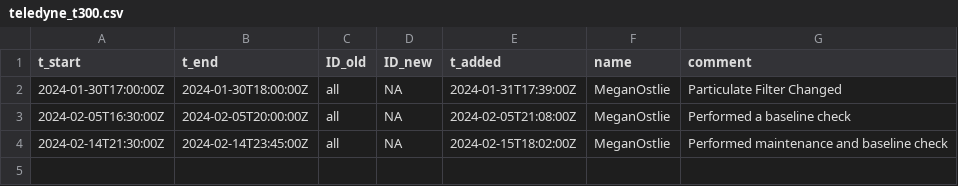
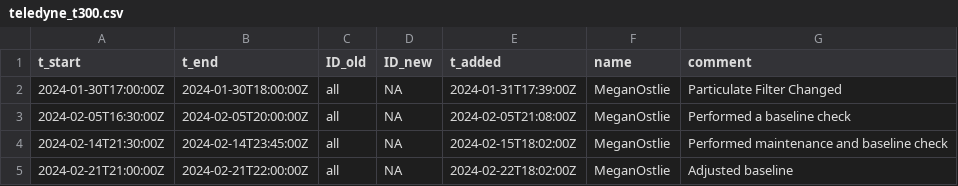
Before and after one commit to uataq/data-pipeline, a CSV file: bad/wbb/teledyne_t300.csv, drawn as a sheet.

Commit message:
Update teledyne_t300.csv

```diff
--- a/bad/wbb/teledyne_t300.csv
+++ b/bad/wbb/teledyne_t300.csv
@@ -4 +4,2 @@ t_start,t_end,ID_old,ID_new,t_added,name,comment
 2024-02-14T21:30:00Z,2024-02-14T23:45:00Z,all,NA,2024-02-15T18:02:00Z,MeganOstlie,Performed maintenance and baseline check
+2024-02-21T21:00:00Z,2024-02-21T22:00:00Z,all,NA,2024-02-22T18:02:00Z,MeganOstlie,Adjusted baseline
```
